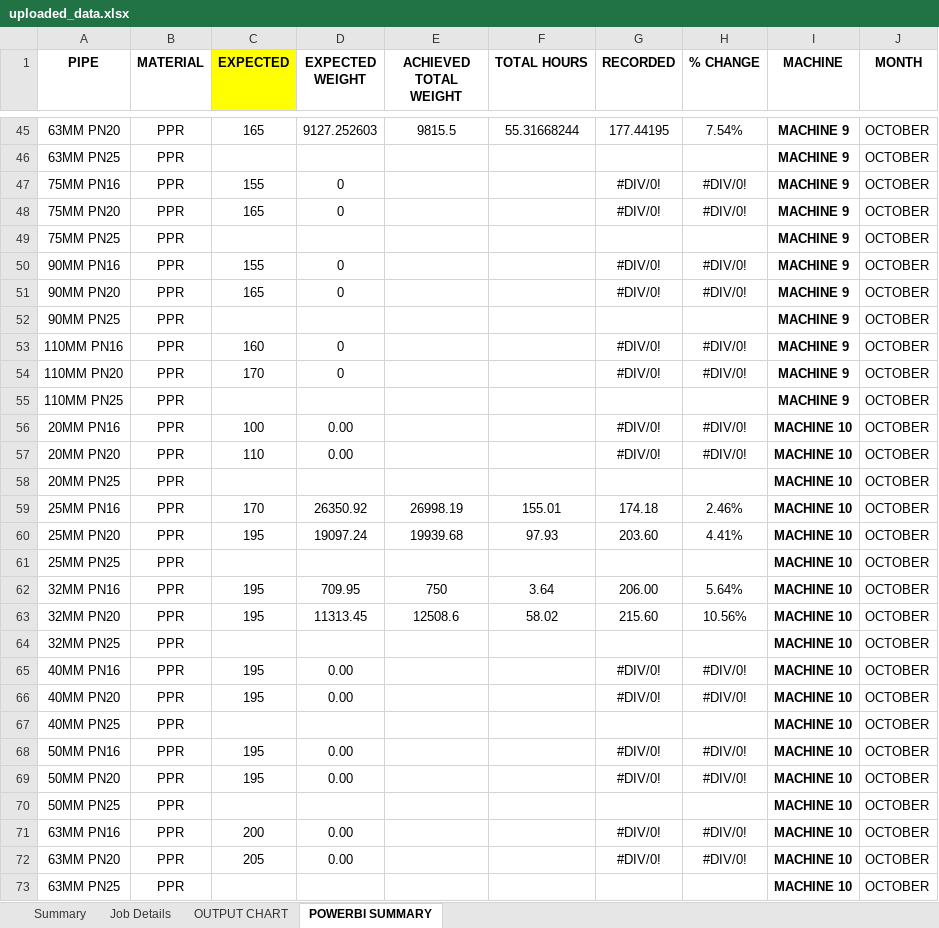
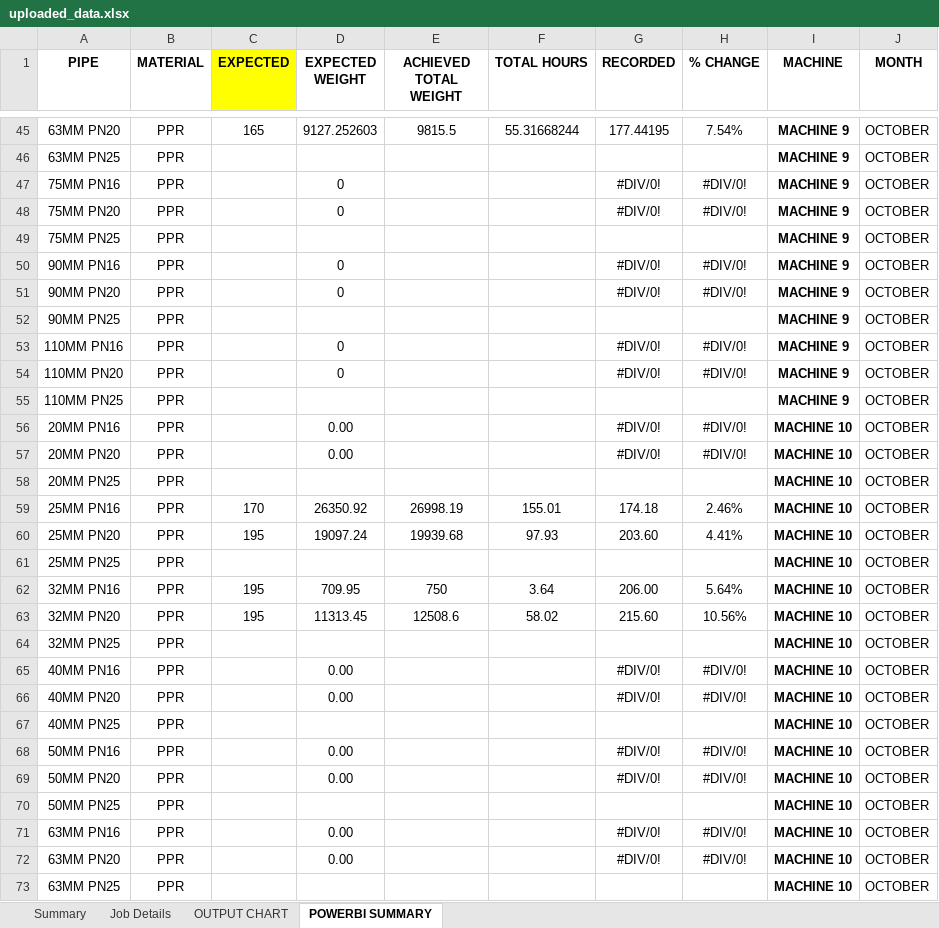
Before and after one commit to Zanale10/PRODUCTION-TRACKER, an Excel workbook: uploaded_data.xlsx, sheet POWERBI SUMMARY, drawn as a sheet; only a part is shown, gaps mark what is left out; values as stored, in another font and other column widths than the file's, no borders; the diff covers the shown part only; the diff names each change by its address in the sheet, - before the commit and + after, or states it on an @@ line.

```diff
--- a/uploaded_data.xlsx (sheet POWERBI SUMMARY)
+++ b/uploaded_data.xlsx (sheet POWERBI SUMMARY)
-C47 (EXPECTED): 155
+C47 (EXPECTED): (empty)
-C48 (EXPECTED): 165
+C48 (EXPECTED): (empty)
-C50 (EXPECTED): 155
+C50 (EXPECTED): (empty)
-C51 (EXPECTED): 165
+C51 (EXPECTED): (empty)
-C53 (EXPECTED): 160
+C53 (EXPECTED): (empty)
-C54 (EXPECTED): 170
+C54 (EXPECTED): (empty)
-C56 (EXPECTED): 100
+C56 (EXPECTED): (empty)
-C57 (EXPECTED): 110
+C57 (EXPECTED): (empty)
-C65:C66 (EXPECTED): 195
+C65:C66 (EXPECTED): (empty)
-C68:C69 (EXPECTED): 195
+C68:C69 (EXPECTED): (empty)
-C71 (EXPECTED): 200
+C71 (EXPECTED): (empty)
-C72 (EXPECTED): 205
+C72 (EXPECTED): (empty)
```
Also changed, not shown: 12 edited cells elsewhere in this sheet, 1 other file.
